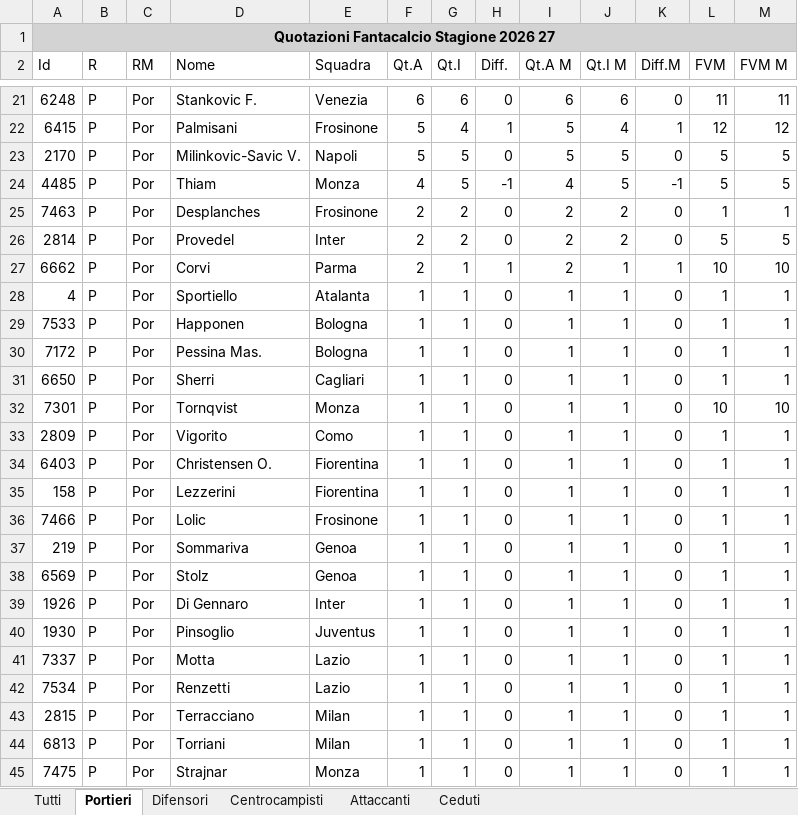
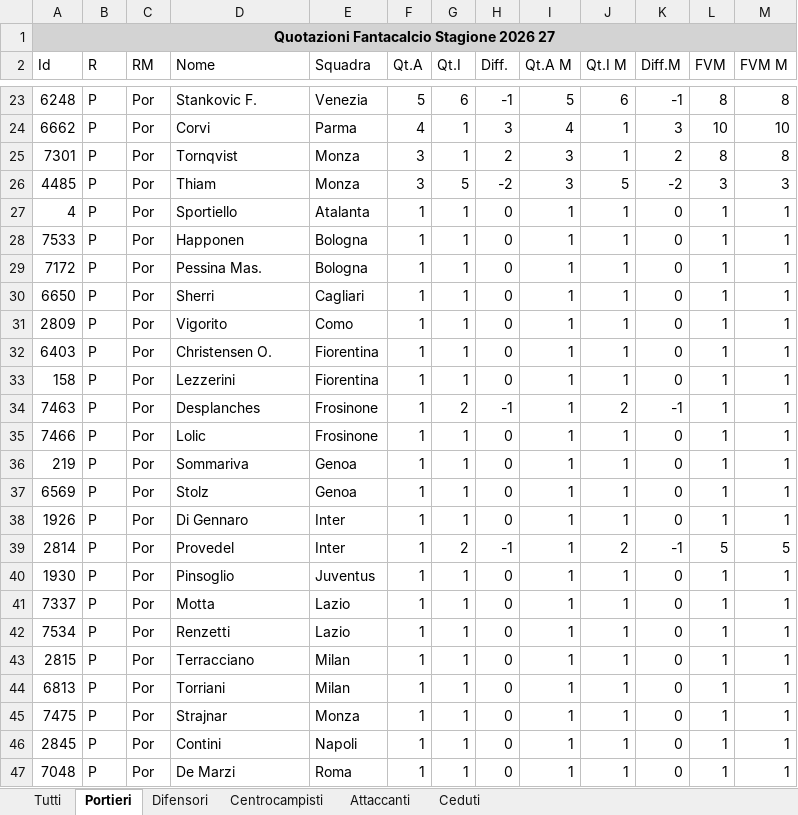
Before and after one commit to lunghisa/fantaoracle, an Excel workbook: dati/Quotazioni_Fantacalcio_Stagione_2026_27.xlsx, sheet Portieri, drawn as a sheet; only a part is shown, gaps mark what is left out; the shorter side is filled out with more unchanged rows; values as stored, in another font and other column widths than the file's, no borders; removed rows and columns are numbered as before the commit, all else as after; the diff covers the shown part only; the diff names each change by its address in the sheet, - before the commit and + after, or states it on an @@ line.

```diff
--- a/dati/Quotazioni_Fantacalcio_Stagione_2026_27.xlsx (sheet Portieri)
+++ b/dati/Quotazioni_Fantacalcio_Stagione_2026_27.xlsx (sheet Portieri)
-F23 (Qt.A): 6
+F23 (Qt.A): 5
-H23 (Diff.): 0
+H23 (Diff.): -1
-I23 (Qt.A M): 6
+I23 (Qt.A M): 5
-K23 (Diff.M): 0
+K23 (Diff.M): -1
-L23 (FVM): 11
+L23 (FVM): 8
-M23 (FVM M): 11
+M23 (FVM M): 8
-row 22: 6415 | P | Por | Palmisani | Frosinone | 5 | 4 | 1 | 5 | 4 | 1 | 12 | 12
-row 23: 2170 | P | Por | Milinkovic-Savic V. | Napoli | 5 | 5 | 0 | 5 | 5 | 0 | 5 | 5
-row 24: 4485 | P | Por | Thiam | Monza | 4 | 5 | -1 | 4 | 5 | -1 | 5 | 5
-row 25: 7463 | P | Por | Desplanches | Frosinone | 2 | 2 | 0 | 2 | 2 | 0 | 1 | 1
-row 26: 2814 | P | Por | Provedel | Inter | 2 | 2 | 0 | 2 | 2 | 0 | 5 | 5
-F24 (Qt.A): 2
+F24 (Qt.A): 4
-H24 (Diff.): 1
+H24 (Diff.): 3
-I24 (Qt.A M): 2
+I24 (Qt.A M): 4
-K24 (Diff.M): 1
+K24 (Diff.M): 3
+row 25: 7301 | P | Por | Tornqvist | Monza | 3 | 1 | 2 | 3 | 1 | 2 | 8 | 8
+row 26: 4485 | P | Por | Thiam | Monza | 3 | 5 | -2 | 3 | 5 | -2 | 3 | 3
-row 32: 7301 | P | Por | Tornqvist | Monza | 1 | 1 | 0 | 1 | 1 | 0 | 10 | 10
+row 34: 7463 | P | Por | Desplanches | Frosinone | 1 | 2 | -1 | 1 | 2 | -1 | 1 | 1
+row 39: 2814 | P | Por | Provedel | Inter | 1 | 2 | -1 | 1 | 2 | -1 | 5 | 5
```
Also changed, not shown: 12 added rows, 10 removed rows and 40 edited cells elsewhere in this sheet, sheet Tutti, sheet Centrocampisti, sheet Difensori, sheet Attaccanti, sheet Ceduti, 2 other files.
